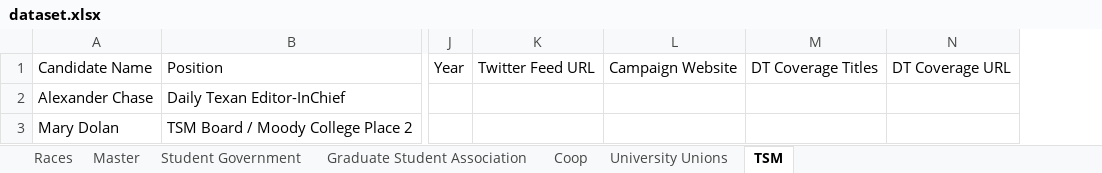
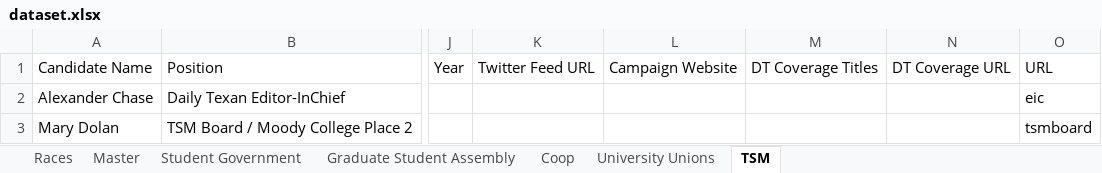
Before and after one commit to sc1f/sg-expl, an Excel workbook: backend/dataset.xlsx, sheet TSM, drawn as a sheet; only a part is shown, gaps mark what is left out; values as stored, in another font and other column widths than the file's, no borders; charts and pictures not drawn; the diff names each change by its address in the sheet, - before the commit and + after, or states it on an @@ line.

```diff
--- a/backend/dataset.xlsx (sheet TSM)
+++ b/backend/dataset.xlsx (sheet TSM)
-sheet tab: Graduate Student Association
+sheet tab: Graduate Student Assembly
+column O, rows 1-3: URL | eic | tsmboard
```
Also changed, not shown: sheet Student Government, sheet Races, sheet Coop, sheet Graduate Student Assembly, sheet University Unions, 6 other files.
